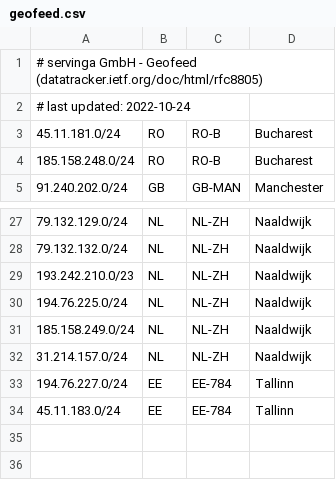
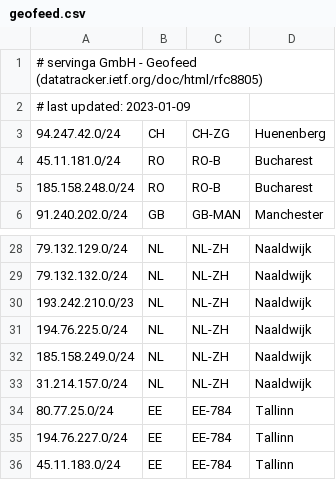
Before and after one commit to servinga/geofeed, a CSV file: geofeed.csv, drawn as a sheet; only a part is shown, gaps mark what is left out.

Commit message:
Update geofeed.csv

```diff
--- a/geofeed.csv
+++ b/geofeed.csv
@@ -1,3 +1,4 @@
 # servinga GmbH - Geofeed (datatracker.ietf.org/doc/html/rfc8805)
-# last updated: 2022-10-24
+# last updated: 2023-01-09
+94.247.42.0/24,CH,CH-ZG,Huenenberg,
 45.11.181.0/24,RO,RO-B,Bucharest,
@@ -32,2 +33,3 @@
 31.214.157.0/24,NL,NL-ZH,Naaldwijk,
+80.77.25.0/24,EE,EE-784,Tallinn,
 194.76.227.0/24,EE,EE-784,Tallinn,
```
